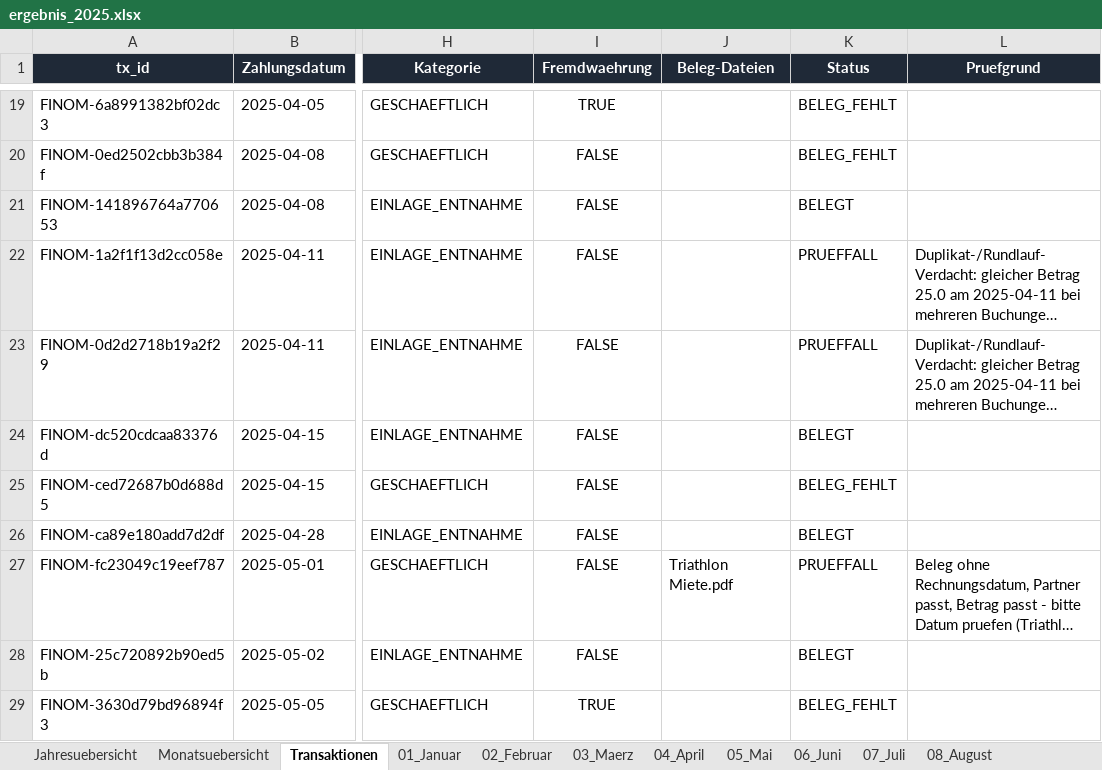
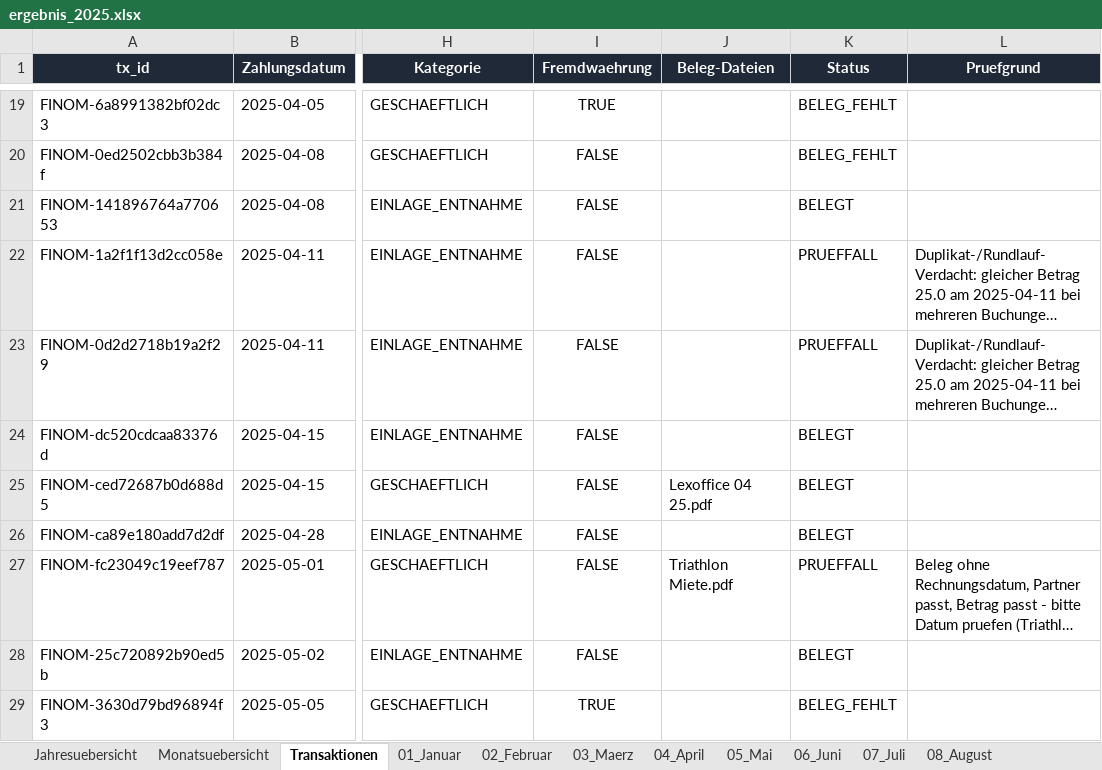
Before and after one commit to sebastianspuhler-collab/Brain, an Excel workbook: Finanzen/Belegauswertung_2025/out/ergebnis_2025.xlsx, sheet Transaktionen, drawn as a sheet; only a part is shown, gaps mark what is left out; long unchanged cells end in …; values as stored, in another font and other column widths than the file's, no borders; the diff covers the shown part only; the diff names each change by its address in the sheet, - before the commit and + after, or states it on an @@ line.

```diff
--- a/Finanzen/Belegauswertung_2025/out/ergebnis_2025.xlsx (sheet Transaktionen)
+++ b/Finanzen/Belegauswertung_2025/out/ergebnis_2025.xlsx (sheet Transaktionen)
-J25 (Beleg-Dateien): (empty)
+J25 (Beleg-Dateien): Lexoffice 04 25.pdf
-K25 (Status): BELEG_FEHLT
+K25 (Status): BELEGT
```
Also changed, not shown: 23 edited cells elsewhere in this sheet, sheet Belege_ohne_Zahlung, sheet Monatsuebersicht, sheet Zahlungen_ohne_Beleg, sheet Bagatellfaelle_akzeptiert, sheet Prueffaelle, sheet Jahresuebersicht, 11 more sheets, other sheet tabs, 7 other files.
